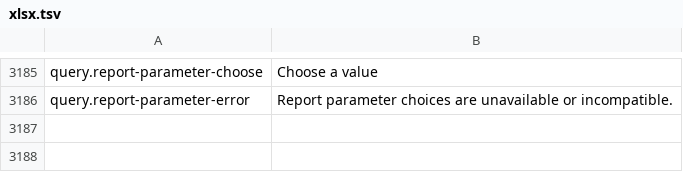
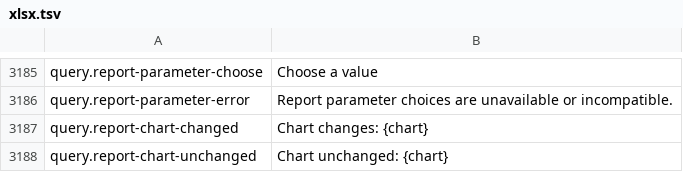
Before and after one commit to masanork/ibis-office, a TSV file: crates/ibis-office-base/i18n/en/xlsx.tsv, drawn as a sheet; only a part is shown, gaps mark what is left out; the diff names each change by its address in the sheet, - before the commit and + after, or states it on an @@ line.

```diff
--- a/crates/ibis-office-base/i18n/en/xlsx.tsv
+++ b/crates/ibis-office-base/i18n/en/xlsx.tsv
+row 3187: query.report-chart-changed | Chart changes: {chart}
+row 3188: query.report-chart-unchanged | Chart unchanged: {chart}
```
Also changed, not shown: crates/ibis-office-base/i18n/ja/xlsx.tsv, 10 other files.
